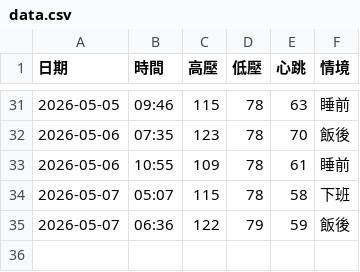
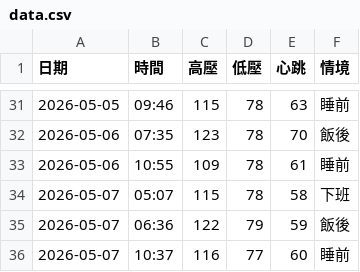
Before and after one commit to nomi53875-byte/health-voice-tracker, a CSV file: data.csv, drawn as a sheet; only a part is shown, gaps mark what is left out.

Commit message:
Add entry

```diff
--- a/data.csv
+++ b/data.csv
@@ -35 +35,2 @@
 2026-05-07,06:36,122,79,59,飯後
+2026-05-07,10:37,116,77,60,睡前
```
